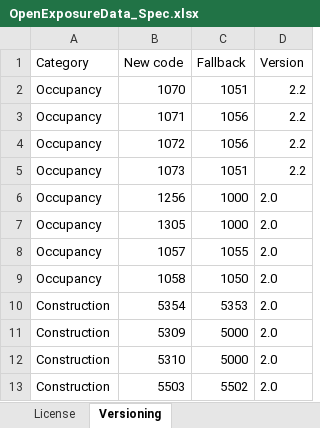
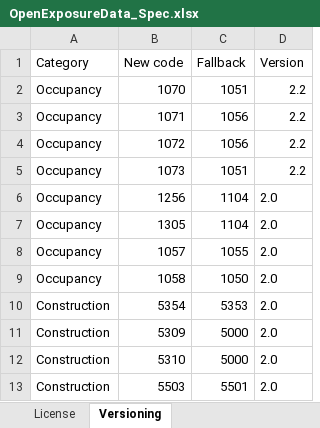
Before and after one commit to OasisLMF/ODS_OpenExposureData, an Excel workbook: OpenExposureData/Docs/OpenExposureData_Spec.xlsx, sheet Versioning, drawn as a sheet; values as stored, in another font and other column widths than the file's, no borders; the diff names each change by its address in the sheet, - before the commit and + after, or states it on an @@ line.

Commit message:
fallback 1256 and 1305 -> 1104 & 5503 -> 5501

```diff
--- a/OpenExposureData/Docs/OpenExposureData_Spec.xlsx (sheet Versioning)
+++ b/OpenExposureData/Docs/OpenExposureData_Spec.xlsx (sheet Versioning)
-C6:C7 (Fallback): 1000
+C6:C7 (Fallback): 1104
-C13 (Fallback): 5502
+C13 (Fallback): 5501
```
Also changed, not shown: charts or pictures.
